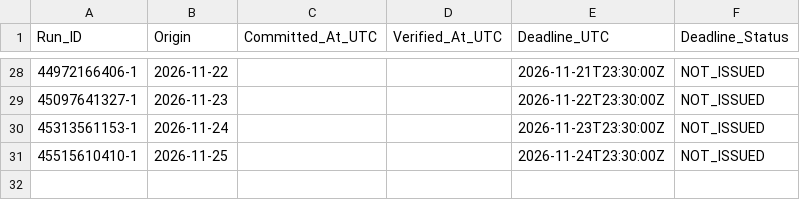
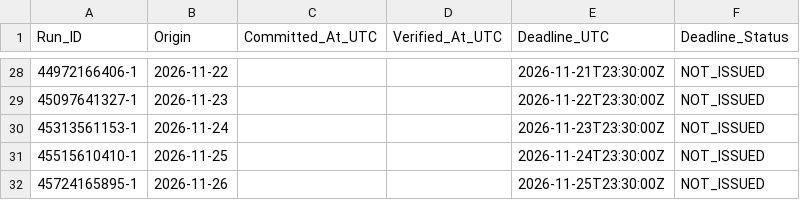
Before and after one commit to junsato1001-ops/-fx-forward-ledger, a CSV file: audit_log/m1_macro_issue_deadline.csv, drawn as a sheet; only a part is shown, gaps mark what is left out; the diff names each change by its address in the sheet, - before the commit and + after, or states it on an @@ line.

```diff
--- a/audit_log/m1_macro_issue_deadline.csv
+++ b/audit_log/m1_macro_issue_deadline.csv
+row 32: 45724165895-1 | 2026-11-26 |  |  | 2026-11-25T23:30:00Z | NOT_ISSUED
```
